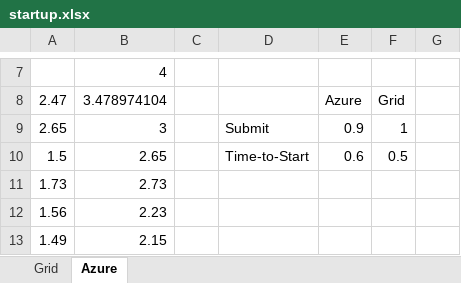
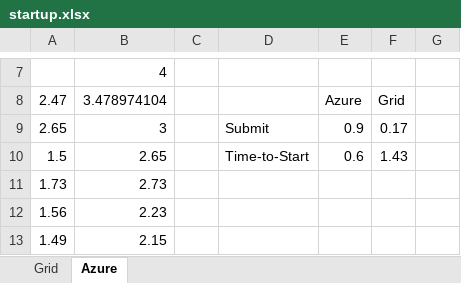
Before and after one commit to saga-project/saga-cpp-legacy-projects, an Excel workbook: papers/cloudcom10/performance/startup.xlsx, sheet Azure, drawn as a sheet; only a part is shown, gaps mark what is left out; values as stored, in another font and other column widths than the file's, no borders; charts and pictures not drawn; the diff names each change by its address in the sheet, - before the commit and + after, or states it on an @@ line.

```diff
--- a/papers/cloudcom10/performance/startup.xlsx (sheet Azure)
+++ b/papers/cloudcom10/performance/startup.xlsx (sheet Azure)
-F9: 1
+F9: 0.17
-F10: 0.5
+F10: 1.43
```
Also changed, not shown: sheet Grid, formulas that keep their value, charts or pictures, 2 other files.
